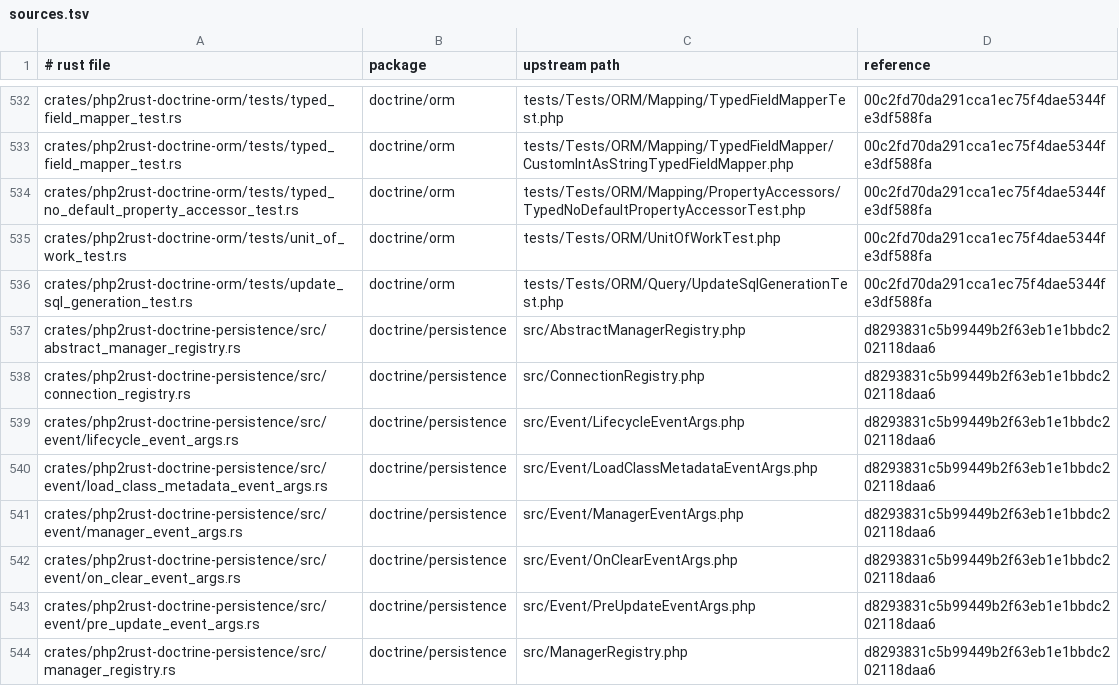
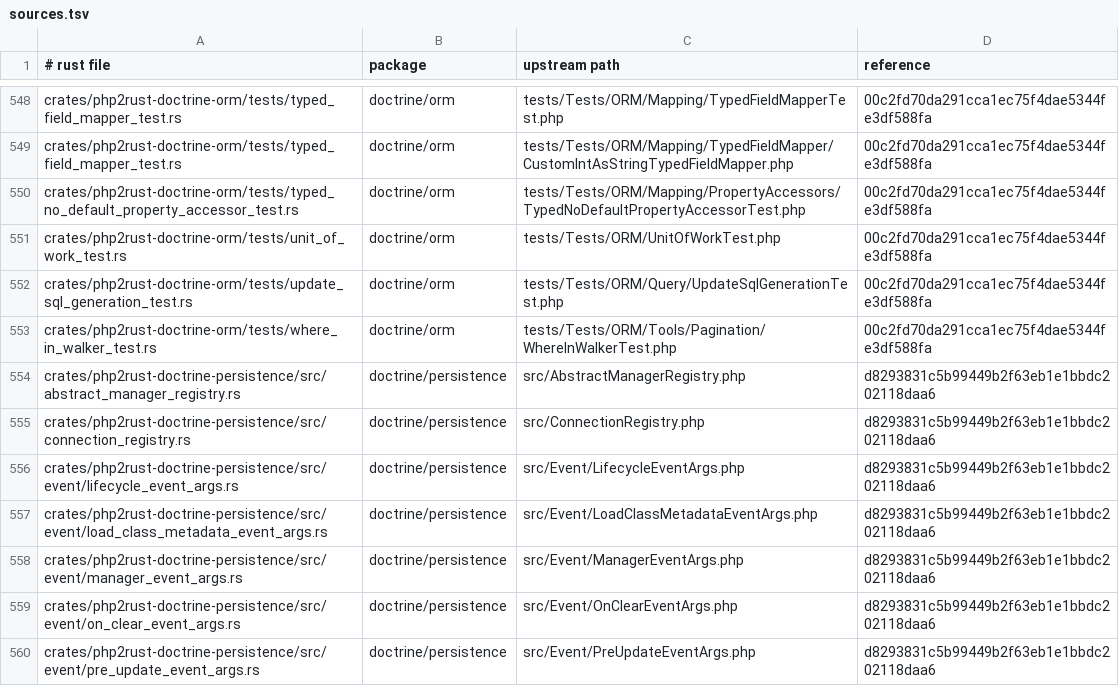
Before and after one commit to D-Nations/php2rust-doctrine-orm, a TSV file: parity/sources.tsv, drawn as a sheet; only a part is shown, gaps mark what is left out; the shorter side is filled out with more unchanged rows; the diff covers the shown part only.

```diff
--- a/parity/sources.tsv
+++ b/parity/sources.tsv
@@ -536,2 +552,3 @@ crates/php2rust-doctrine-orm/tests/unit_of_work_test.rs	doctrine/orm	tests/Tests
 crates/php2rust-doctrine-orm/tests/update_sql_generation_test.rs	doctrine/orm	tests/Tests/ORM/Query/UpdateSqlGenerationTest.php	00c2fd70da291cca1ec75f4dae5344fe3df588fa
+crates/php2rust-doctrine-orm/tests/where_in_walker_test.rs	doctrine/orm	tests/Tests/ORM/Tools/Pagination/WhereInWalkerTest.php	00c2fd70da291cca1ec75f4dae5344fe3df588fa
 crates/php2rust-doctrine-persistence/src/abstract_manager_registry.rs	doctrine/persistence	src/AbstractManagerRegistry.php	d8293831c5b99449b2f63eb1e1bbdc202118daa6
```
Also changed, not shown: 16 added rows elsewhere in this file, parity/classes/doctrine/orm.tsv, 1 other file.
